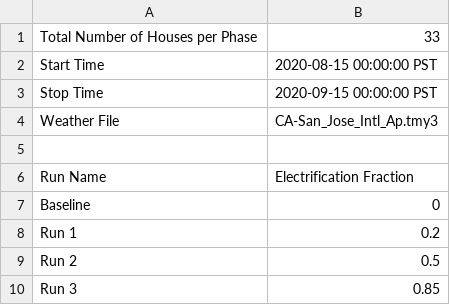
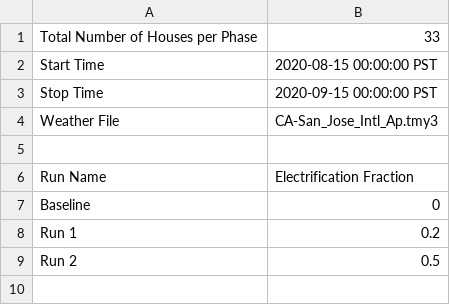
Before and after one commit to HectorTR/electrification_study, a CSV file: config/simulation_configuration.csv, drawn as a sheet.

Commit message:
Update simulation_configuration.csv

```diff
--- a/config/simulation_configuration.csv
+++ b/config/simulation_configuration.csv
@@ -9,2 +9 @@ Run 1,0.2
 Run 2,0.5
-Run 3,0.85
```
